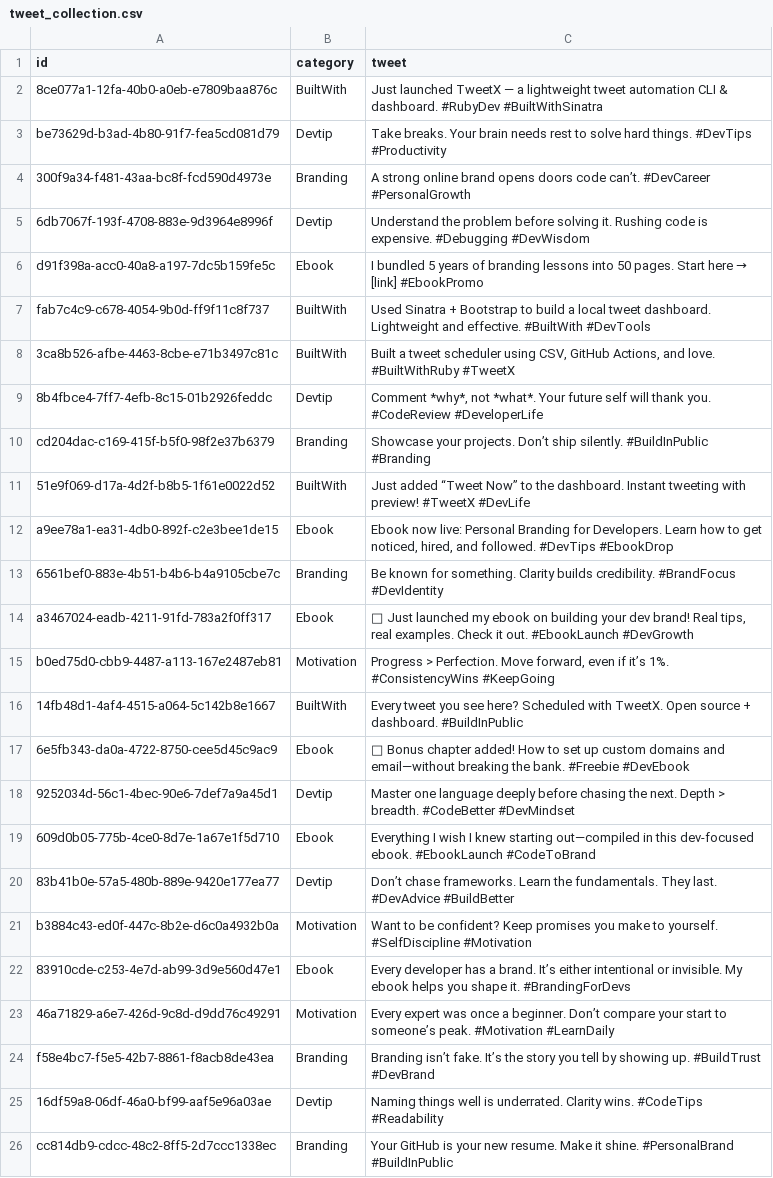
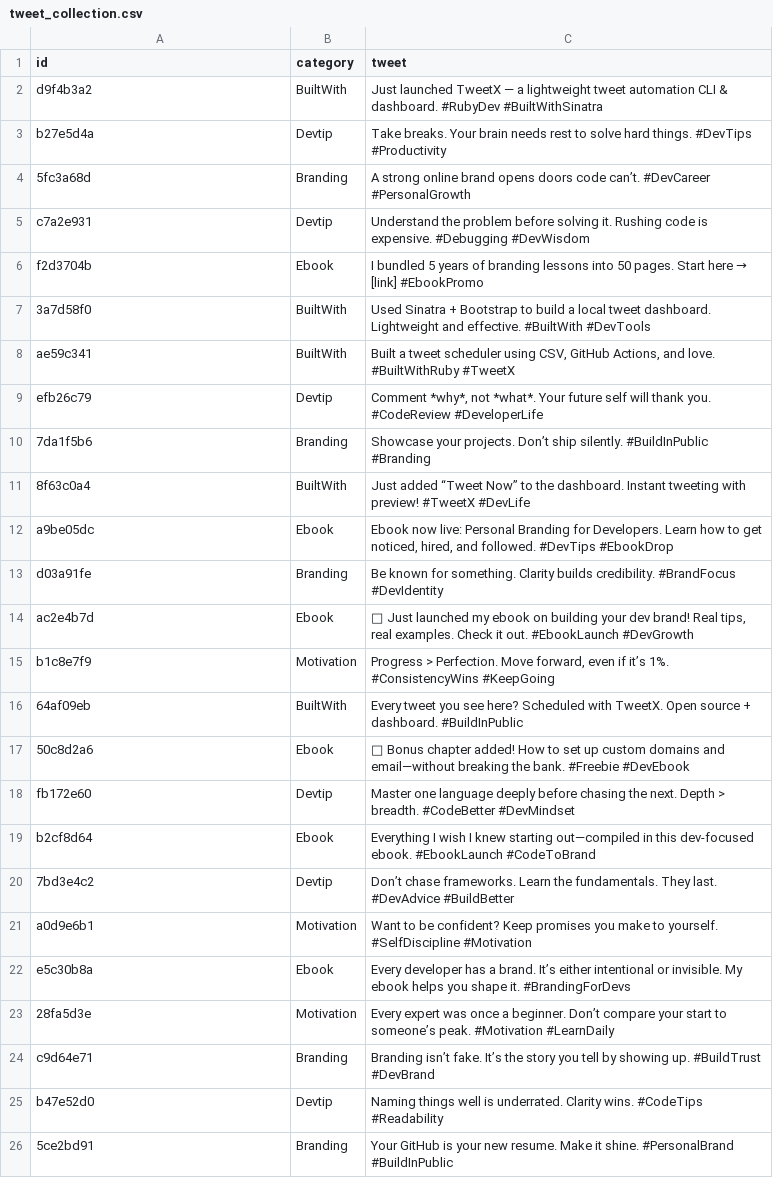
Before and after one commit to cdrrazan/TweetX-web, a CSV file: data/tweet_collection.csv, drawn as a sheet; the diff names each change by its address in the sheet, - before the commit and + after, or states it on an @@ line.

```diff
--- a/data/tweet_collection.csv
+++ b/data/tweet_collection.csv
-A2 (id): 8ce077a1-12fa-40b0-a0eb-e7809baa876c
+A2 (id): d9f4b3a2
-A3 (id): be73629d-b3ad-4b80-91f7-fea5cd081d79
+A3 (id): b27e5d4a
-A4 (id): 300f9a34-f481-43aa-bc8f-fcd590d4973e
+A4 (id): 5fc3a68d
-A5 (id): 6db7067f-193f-4708-883e-9d3964e8996f
+A5 (id): c7a2e931
-A6 (id): d91f398a-acc0-40a8-a197-7dc5b159fe5c
+A6 (id): f2d3704b
-A7 (id): fab7c4c9-c678-4054-9b0d-ff9f11c8f737
+A7 (id): 3a7d58f0
-A8 (id): 3ca8b526-afbe-4463-8cbe-e71b3497c81c
+A8 (id): ae59c341
-A9 (id): 8b4fbce4-7ff7-4efb-8c15-01b2926feddc
+A9 (id): efb26c79
-A10 (id): cd204dac-c169-415f-b5f0-98f2e37b6379
+A10 (id): 7da1f5b6
-A11 (id): 51e9f069-d17a-4d2f-b8b5-1f61e0022d52
+A11 (id): 8f63c0a4
-A12 (id): a9ee78a1-ea31-4db0-892f-c2e3bee1de15
+A12 (id): a9be05dc
-A13 (id): 6561bef0-883e-4b51-b4b6-b4a9105cbe7c
+A13 (id): d03a91fe
-A14 (id): a3467024-eadb-4211-91fd-783a2f0ff317
+A14 (id): ac2e4b7d
-A15 (id): b0ed75d0-cbb9-4487-a113-167e2487eb81
+A15 (id): b1c8e7f9
-A16 (id): 14fb48d1-4af4-4515-a064-5c142b8e1667
+A16 (id): 64af09eb
-A17 (id): 6e5fb343-da0a-4722-8750-cee5d45c9ac9
+A17 (id): 50c8d2a6
-A18 (id): 9252034d-56c1-4bec-90e6-7def7a9a45d1
+A18 (id): fb172e60
-A19 (id): 609d0b05-775b-4ce0-8d7e-1a67e1f5d710
+A19 (id): b2cf8d64
-A20 (id): 83b41b0e-57a5-480b-889e-9420e177ea77
+A20 (id): 7bd3e4c2
-A21 (id): b3884c43-ed0f-447c-8b2e-d6c0a4932b0a
+A21 (id): a0d9e6b1
-A22 (id): 83910cde-c253-4e7d-ab99-3d9e560d47e1
+A22 (id): e5c30b8a
-A23 (id): 46a71829-a6e7-426d-9c8d-d9dd76c49291
+A23 (id): 28fa5d3e
-A24 (id): f58e4bc7-f5e5-42b7-8861-f8acb8de43ea
+A24 (id): c9d64e71
-A25 (id): 16df59a8-06df-46a0-bf99-aaf5e96a03ae
+A25 (id): b47e52d0
-A26 (id): cc814db9-cdcc-48c2-8ff5-2d7ccc1338ec
+A26 (id): 5ce2bd91
```
Also changed, not shown: data/tweet_published.csv, 3 other files.
